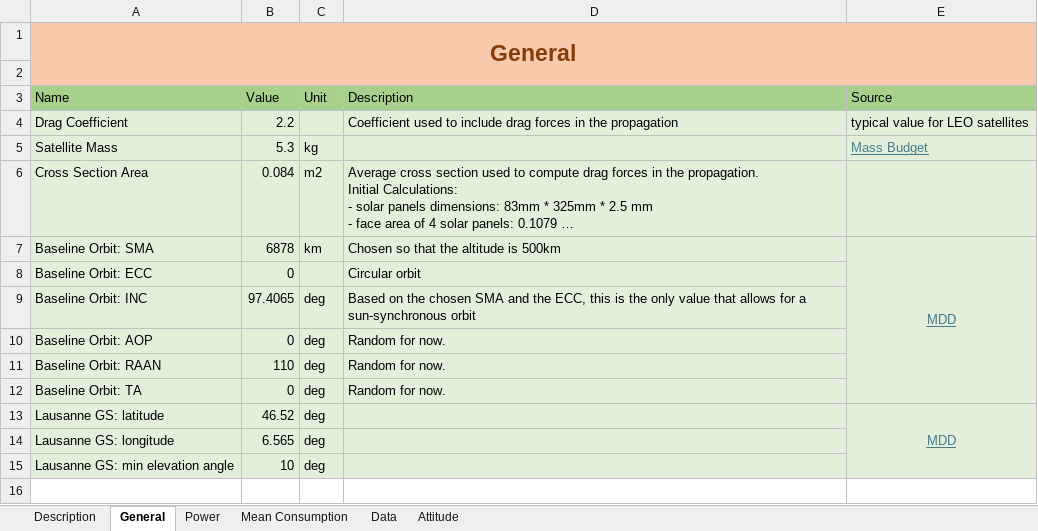
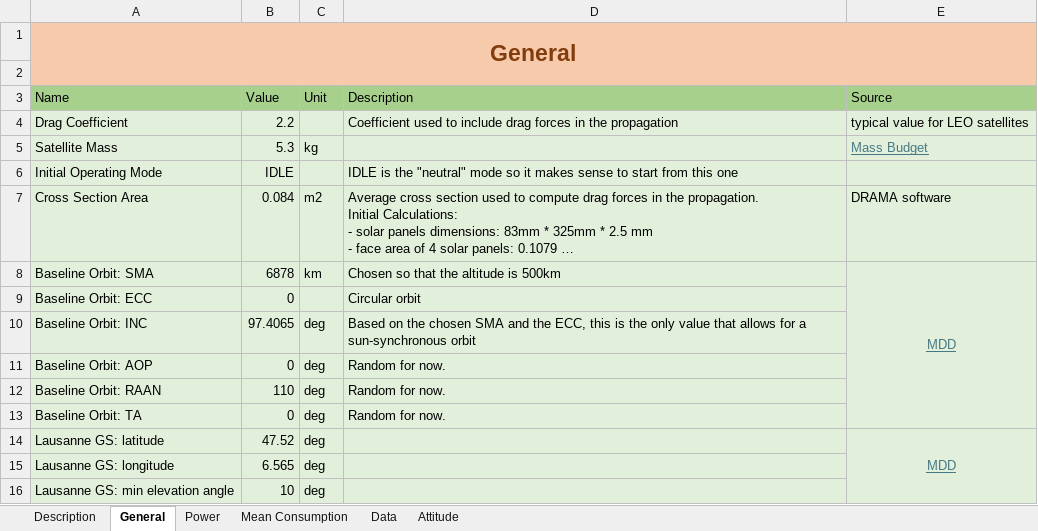
Before and after one commit to CHESS-mission/digital_twin_CubeSat, an Excel workbook: docs/parameters.xlsx, sheet General, drawn as a sheet; long unchanged cells end in …; values as stored, in another font and other column widths than the file's, no borders; addresses are those after the commit; the diff names each change by its address in the sheet, - before the commit and + after, or states it on an @@ line.

```diff
--- a/docs/parameters.xlsx (sheet General)
+++ b/docs/parameters.xlsx (sheet General)
+row 6: Initial Operating Mode | IDLE |  | IDLE is the "neutral" mode so it makes sense to start from this one
-E7 (Source): (empty)
+E7 (Source): DRAMA software
-B14 (Value): 46.52
+B14 (Value): 47.52
```
Also changed, not shown: 52 other files.
